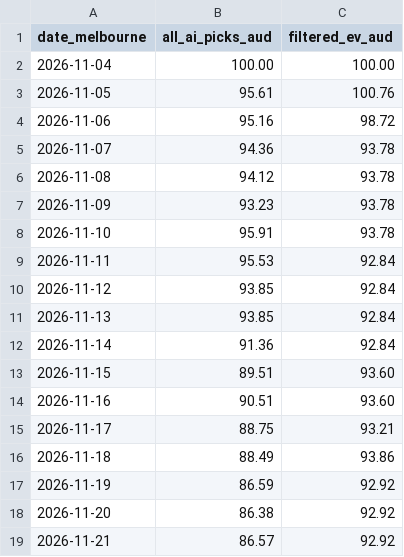
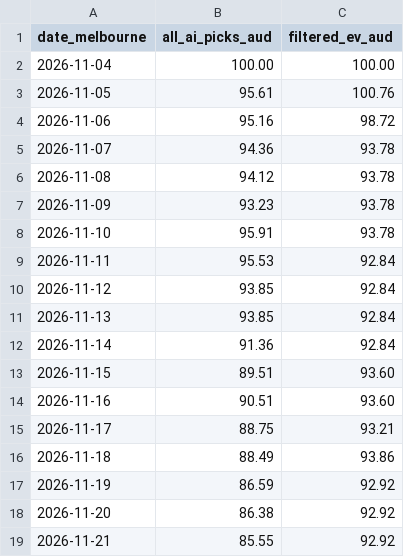
Before and after one commit to kensu-kimsu/nbamoneyprinter, a CSV file: research/prediction_results/bankroll_daily_history.csv, drawn as a sheet.

```diff
--- a/research/prediction_results/bankroll_daily_history.csv
+++ b/research/prediction_results/bankroll_daily_history.csv
@@ -18,2 +18,2 @@ date_melbourne,all_ai_picks_aud,filtered_ev_aud
 2026-11-20,86.38,92.92
-2026-11-21,86.57,92.92
+2026-11-21,85.55,92.92
```
Also changed, not shown: research/prediction_results/all_picks_hypothetical.csv, research/prediction_results/all_predictions.csv, 3 other files.
